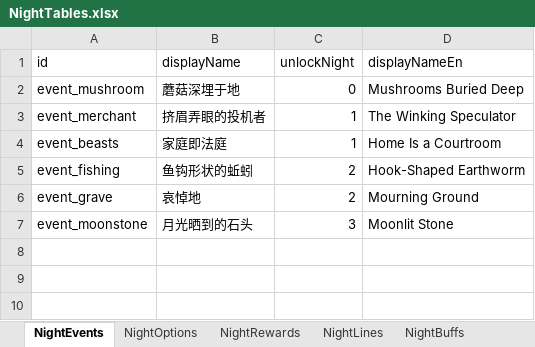
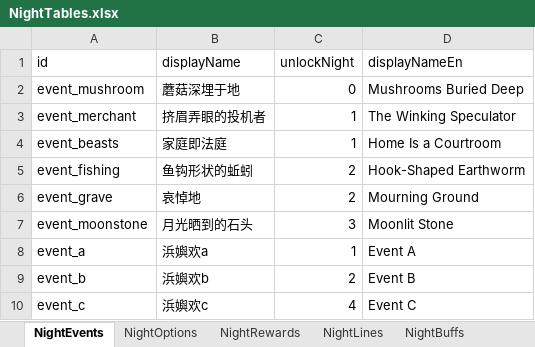
Before and after one commit to tujiali53-alt/TGJ_music, an Excel workbook: CookingClient/Assets/_Project/Data/Tables/NightTables.xlsx, sheet NightEvents, drawn as a sheet; values as stored, in another font and other column widths than the file's, no borders; the diff names each change by its address in the sheet, - before the commit and + after, or states it on an @@ line.

```diff
--- a/CookingClient/Assets/_Project/Data/Tables/NightTables.xlsx (sheet NightEvents)
+++ b/CookingClient/Assets/_Project/Data/Tables/NightTables.xlsx (sheet NightEvents)
+row 8: event_a | 浜嬩欢a | 1 | Event A
+row 9: event_b | 浜嬩欢b | 2 | Event B
+row 10: event_c | 浜嬩欢c | 4 | Event C
```
Also changed, not shown: sheet NightLines, sheet NightOptions, sheet NightRewards, sheet NightPortraits, CookingClient/Assets/_Project/Data/Tables/CookingTables.xlsx, 38 other files.
